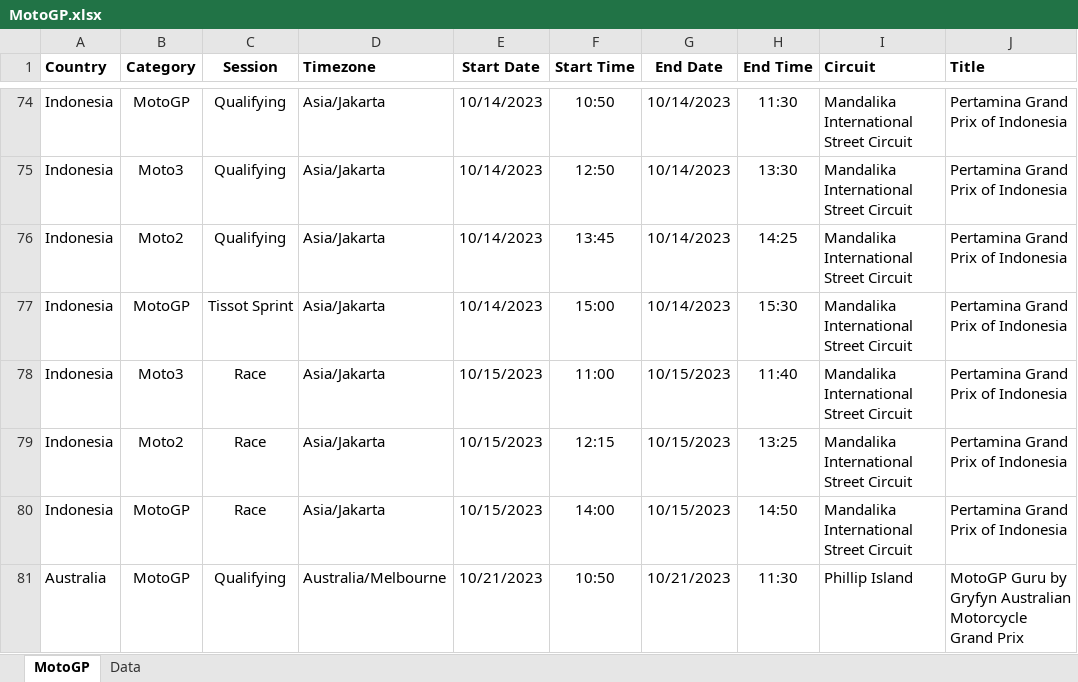
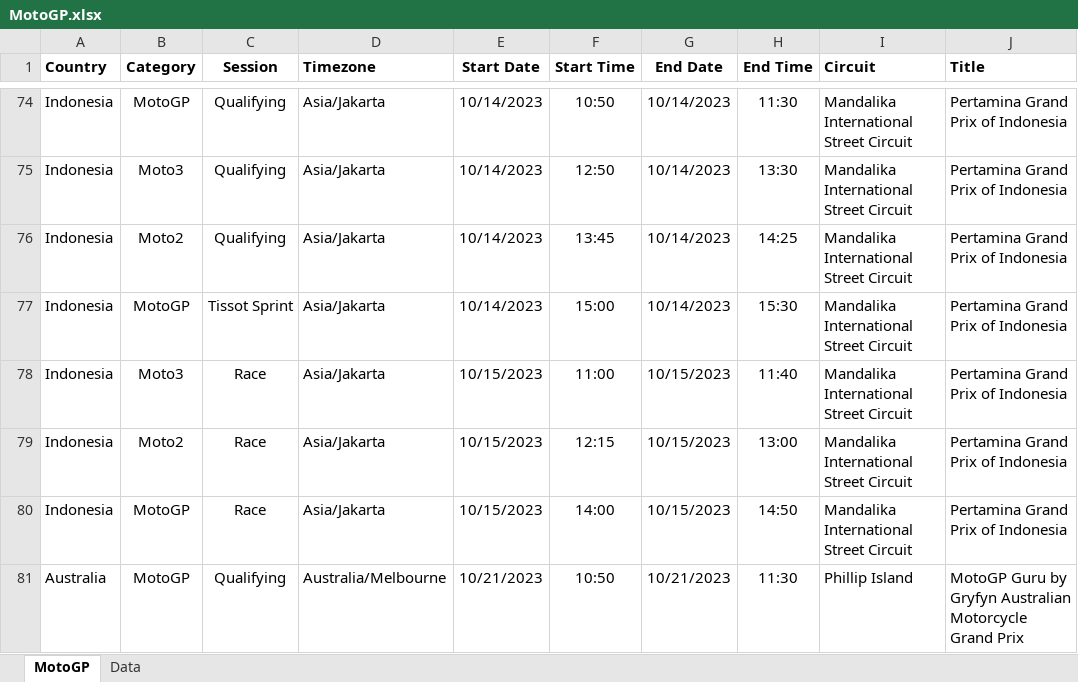
Before and after one commit to robinvenables/calendars, an Excel workbook: motogp/MotoGP.xlsx, sheet MotoGP, drawn as a sheet; only a part is shown, gaps mark what is left out; values as stored, in another font and other column widths than the file's, no borders; the diff names each change by its address in the sheet, - before the commit and + after, or states it on an @@ line.

Commit message:
Update times of Moto2 Race

```diff
--- a/motogp/MotoGP.xlsx (sheet MotoGP)
+++ b/motogp/MotoGP.xlsx (sheet MotoGP)
-H79 (End Time): 13:25
+H79 (End Time): 13:00
```
Also changed, not shown: 1 other file.
